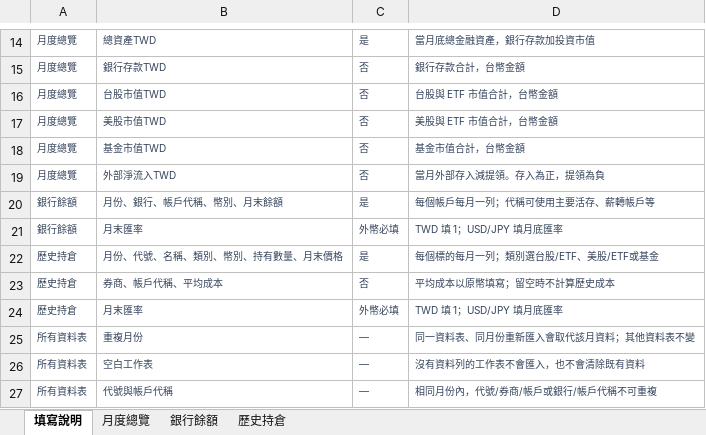
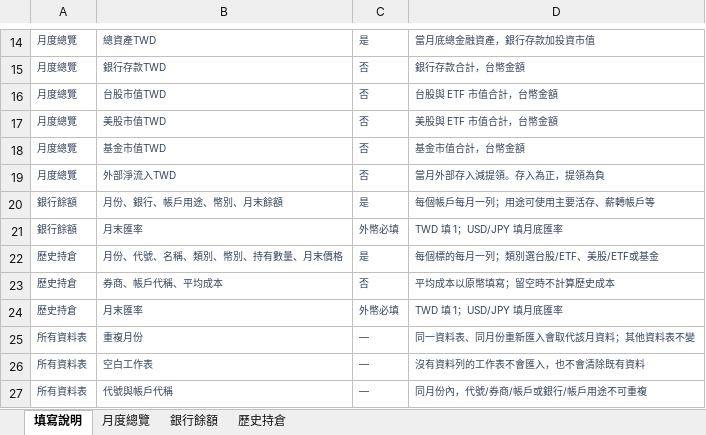
Before and after one commit to DustinYangTW/WealthDesk, an Excel workbook: frontend/templates/wealthdesk-history-template.xlsx, sheet 填寫說明, drawn as a sheet; only a part is shown, gaps mark what is left out; values as stored, in another font and other column widths than the file's, no borders; the diff names each change by its address in the sheet, - before the commit and + after, or states it on an @@ line.

Commit message:
新增銀行歷史快照帶入功能
- 依銀行、帳戶用途與幣別更新或新增帳戶餘額
- 保留快照日期，帶入後重新儲存並提醒修正餘額
- 唯讀模式禁止執行快照帶入
- 將「帳戶代稱」更名為「帳戶用途」，並相容舊欄位
- 更新歷史資料驗證訊息與 Excel 範本

```diff
--- a/frontend/templates/wealthdesk-history-template.xlsx (sheet 填寫說明)
+++ b/frontend/templates/wealthdesk-history-template.xlsx (sheet 填寫說明)
-B20: 月份、銀行、帳戶代稱、幣別、月末餘額
+B20: 月份、銀行、帳戶用途、幣別、月末餘額
-D20: 每個帳戶每月一列；代稱可使用主要活存、薪轉帳戶等
+D20: 每個帳戶每月一列；用途可使用主要活存、薪轉帳戶等
-D27: 相同月份內，代號/券商/帳戶或銀行/帳戶代稱不可重複
+D27: 同月份內，代號/券商/帳戶或銀行/帳戶用途不可重複
```
Also changed, not shown: sheet 銀行餘額, outputs/history-import-20261013/wealthdesk-history-template.xlsx, 2 other files.
